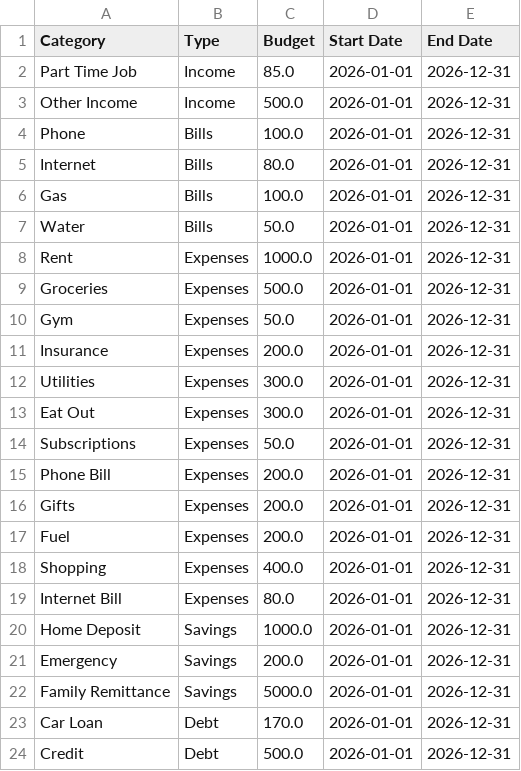
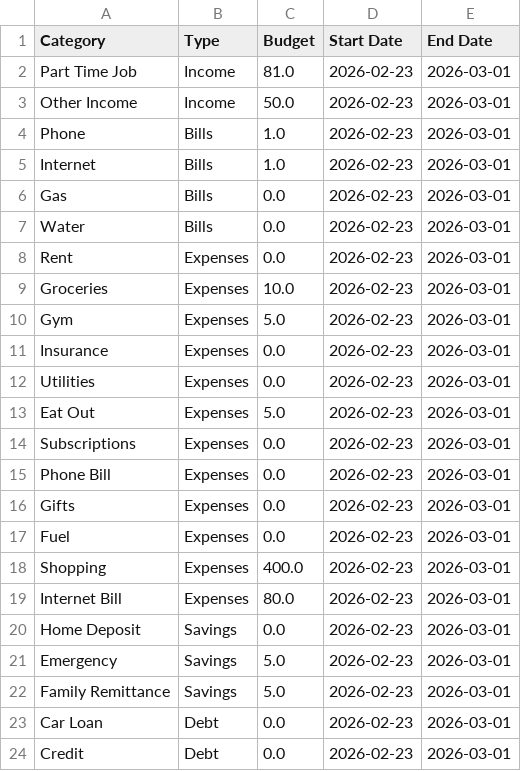
Before and after one commit to DustyxT/MoneyMgApp, a CSV file: budget_config.csv, drawn as a sheet.

```diff
--- a/budget_config.csv
+++ b/budget_config.csv
@@ -1,24 +1,24 @@
 Category,Type,Budget,Start Date,End Date
-Part Time Job,Income,85.0,2026-01-01,2026-12-31
-Other Income,Income,500.0,2026-01-01,2026-12-31
-Phone,Bills,100.0,2026-01-01,2026-12-31
-Internet,Bills,80.0,2026-01-01,2026-12-31
-Gas,Bills,100.0,2026-01-01,2026-12-31
-Water,Bills,50.0,2026-01-01,2026-12-31
-Rent,Expenses,1000.0,2026-01-01,2026-12-31
-Groceries,Expenses,500.0,2026-01-01,2026-12-31
-Gym,Expenses,50.0,2026-01-01,2026-12-31
-Insurance,Expenses,200.0,2026-01-01,2026-12-31
-Utilities,Expenses,300.0,2026-01-01,2026-12-31
-Eat Out,Expenses,300.0,2026-01-01,2026-12-31
-Subscriptions,Expenses,50.0,2026-01-01,2026-12-31
-Phone Bill,Expenses,200.0,2026-01-01,2026-12-31
-Gifts,Expenses,200.0,2026-01-01,2026-12-31
-Fuel,Expenses,200.0,2026-01-01,2026-12-31
-Shopping,Expenses,400.0,2026-01-01,2026-12-31
-Internet Bill,Expenses,80.0,2026-01-01,2026-12-31
-Home Deposit,Savings,1000.0,2026-01-01,2026-12-31
-Emergency,Savings,200.0,2026-01-01,2026-12-31
-Family Remittance,Savings,5000.0,2026-01-01,2026-12-31
-Car Loan,Debt,170.0,2026-01-01,2026-12-31
-Credit,Debt,500.0,2026-01-01,2026-12-31
+Part Time Job,Income,81.0,2026-02-23,2026-03-01
+Other Income,Income,50.0,2026-02-23,2026-03-01
+Phone,Bills,1.0,2026-02-23,2026-03-01
+Internet,Bills,1.0,2026-02-23,2026-03-01
+Gas,Bills,0.0,2026-02-23,2026-03-01
+Water,Bills,0.0,2026-02-23,2026-03-01
+Rent,Expenses,0.0,2026-02-23,2026-03-01
+Groceries,Expenses,10.0,2026-02-23,2026-03-01
+Gym,Expenses,5.0,2026-02-23,2026-03-01
+Insurance,Expenses,0.0,2026-02-23,2026-03-01
+Utilities,Expenses,0.0,2026-02-23,2026-03-01
+Eat Out,Expenses,5.0,2026-02-23,2026-03-01
+Subscriptions,Expenses,0.0,2026-02-23,2026-03-01
+Phone Bill,Expenses,0.0,2026-02-23,2026-03-01
+Gifts,Expenses,0.0,2026-02-23,2026-03-01
+Fuel,Expenses,0.0,2026-02-23,2026-03-01
+Shopping,Expenses,400.0,2026-02-23,2026-03-01
+Internet Bill,Expenses,80.0,2026-02-23,2026-03-01
+Home Deposit,Savings,0.0,2026-02-23,2026-03-01
+Emergency,Savings,5.0,2026-02-23,2026-03-01
+Family Remittance,Savings,5.0,2026-02-23,2026-03-01
+Car Loan,Debt,0.0,2026-02-23,2026-03-01
+Credit,Debt,0.0,2026-02-23,2026-03-01
```
Also changed, not shown: 16 other files.
